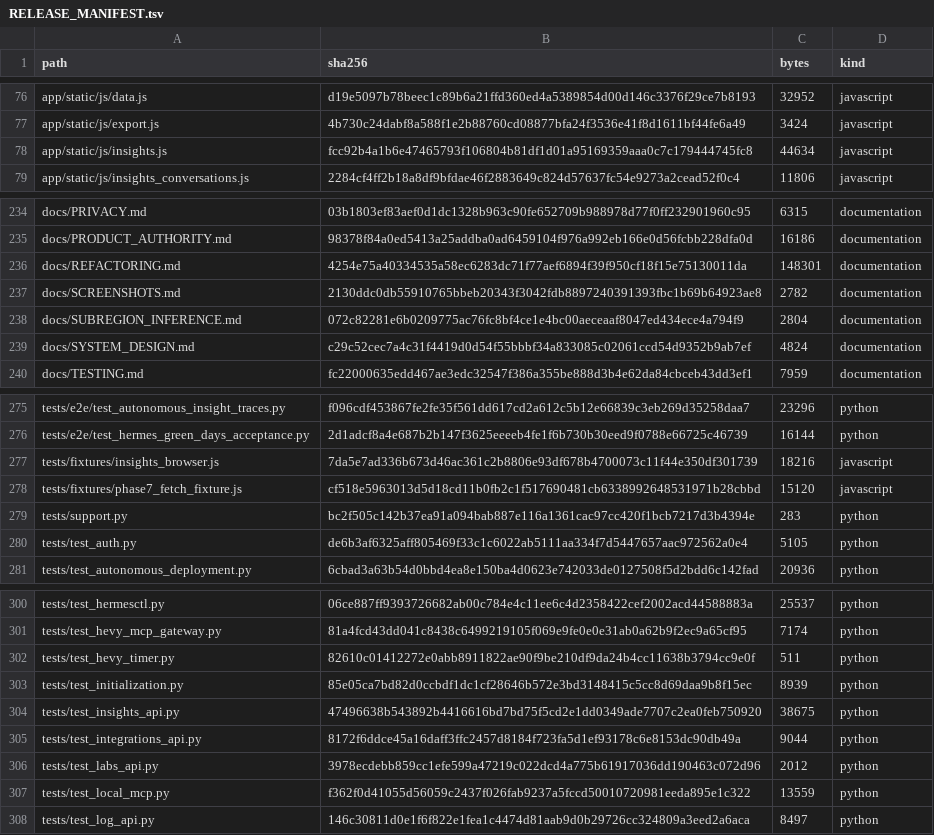
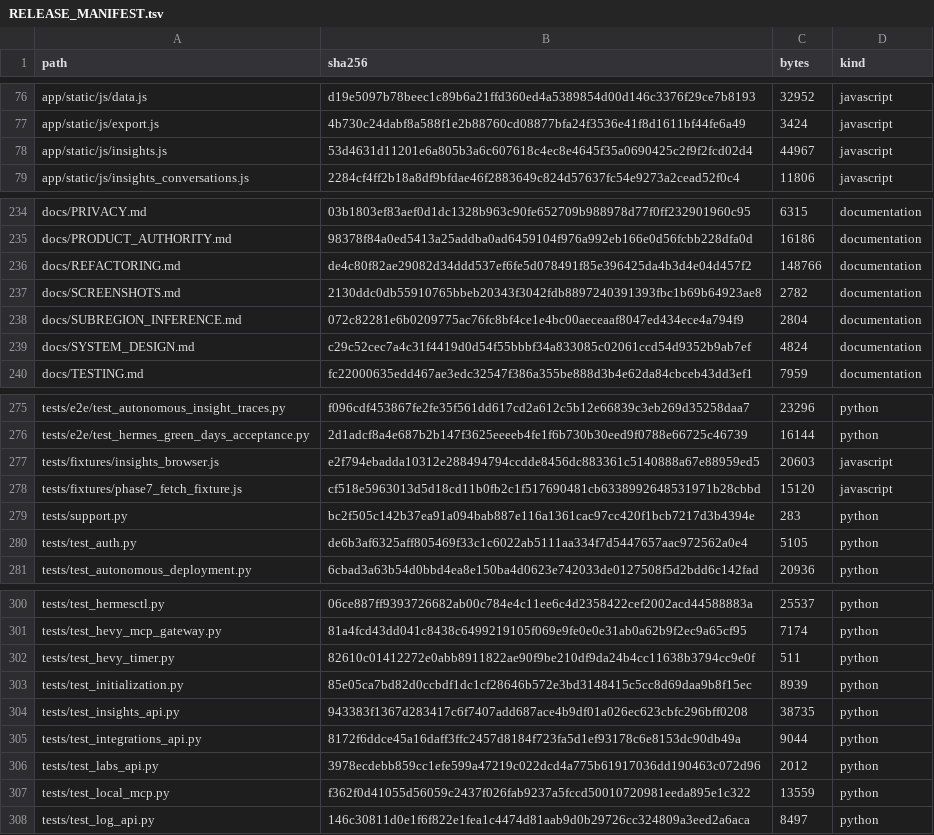
Before and after one commit to kajeesan/Open-Health-Atlas, a TSV file: RELEASE_MANIFEST.tsv, drawn as a sheet; only a part is shown, gaps mark what is left out.

```diff
--- a/RELEASE_MANIFEST.tsv
+++ b/RELEASE_MANIFEST.tsv
@@ -77,3 +77,3 @@ app/static/js/data.js	d19e5097b78beec1c89b6a21ffd360ed4a5389854d00d146c3376f29ce
 app/static/js/export.js	4b730c24dabf8a588f1e2b88760cd08877bfa24f3536e41f8d1611bf44fe6a49	3424	javascript
-app/static/js/insights.js	fcc92b4a1b6e47465793f106804b81df1d01a95169359aaa0c7c179444745fc8	44634	javascript
+app/static/js/insights.js	53d4631d11201e6a805b3a6c607618c4ec8e4645f35a0690425c2f9f2fcd02d4	44967	javascript
 app/static/js/insights_conversations.js	2284cf4ff2b18a8df9bfdae46f2883649c824d57637fc54e9273a2cead52f0c4	11806	javascript
@@ -235,3 +235,3 @@ docs/PRIVACY.md	03b1803ef83aef0d1dc1328b963c90fe652709b988978d77f0ff232901960c95
 docs/PRODUCT_AUTHORITY.md	98378f84a0ed5413a25addba0ad6459104f976a992eb166e0d56fcbb228dfa0d	16186	documentation
-docs/REFACTORING.md	4254e75a40334535a58ec6283dc71f77aef6894f39f950cf18f15e75130011da	148301	documentation
+docs/REFACTORING.md	de4c80f82ae29082d34ddd537ef6fe5d078491f85e396425da4b3d4e04d457f2	148766	documentation
 docs/SCREENSHOTS.md	2130ddc0db55910765bbeb20343f3042fdb8897240391393fbc1b69b64923ae8	2782	documentation
@@ -276,3 +276,3 @@ tests/e2e/test_autonomous_insight_traces.py	f096cdf453867fe2fe35f561dd617cd2a612
 tests/e2e/test_hermes_green_days_acceptance.py	2d1adcf8a4e687b2b147f3625eeeeb4fe1f6b730b30eed9f0788e66725c46739	16144	python
-tests/fixtures/insights_browser.js	7da5e7ad336b673d46ac361c2b8806e93df678b4700073c11f44e350df301739	18216	javascript
+tests/fixtures/insights_browser.js	e2f794ebadda10312e288494794ccdde8456dc883361c5140888a67e88959ed5	20603	javascript
 tests/fixtures/phase7_fetch_fixture.js	cf518e5963013d5d18cd11b0fb2c1f517690481cb6338992648531971b28cbbd	15120	javascript
@@ -303,3 +303,3 @@ tests/test_hevy_timer.py	82610c01412272e0abb8911822ae90f9be210df9da24b4cc11638b3
 tests/test_initialization.py	85e05ca7bd82d0ccbdf1dc1cf28646b572e3bd3148415c5cc8d69daa9b8f15ec	8939	python
-tests/test_insights_api.py	47496638b543892b4416616bd7bd75f5cd2e1dd0349ade7707c2ea0feb750920	38675	python
+tests/test_insights_api.py	943383f1367d283417c6f7407add687ace4b9df01a026ec623cbfc296bff0208	38735	python
 tests/test_integrations_api.py	8172f6ddce45a16daff3ffc2457d8184f723fa5d1ef93178c6e8153dc90db49a	9044	python
```
Also changed, not shown: 4 other files.
